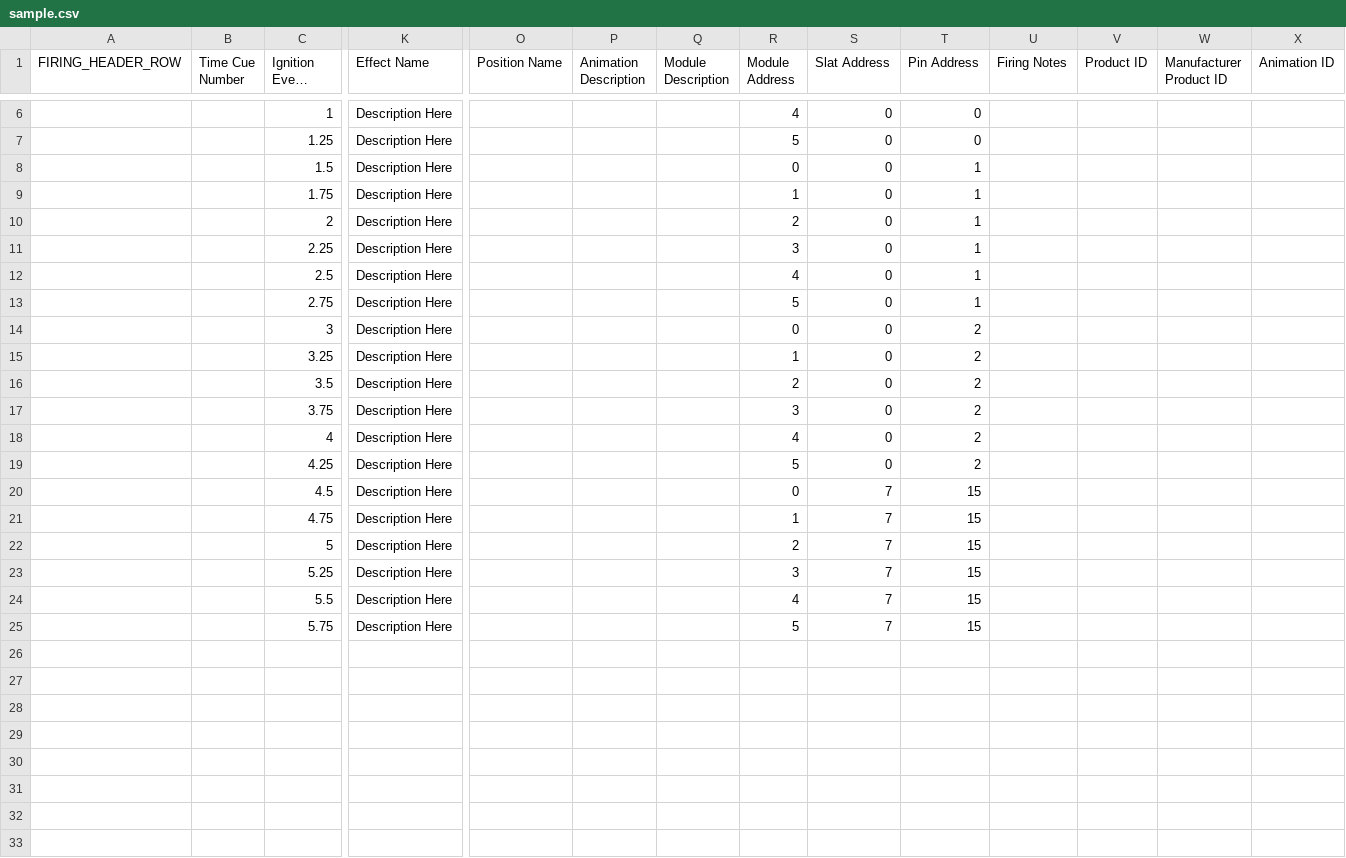
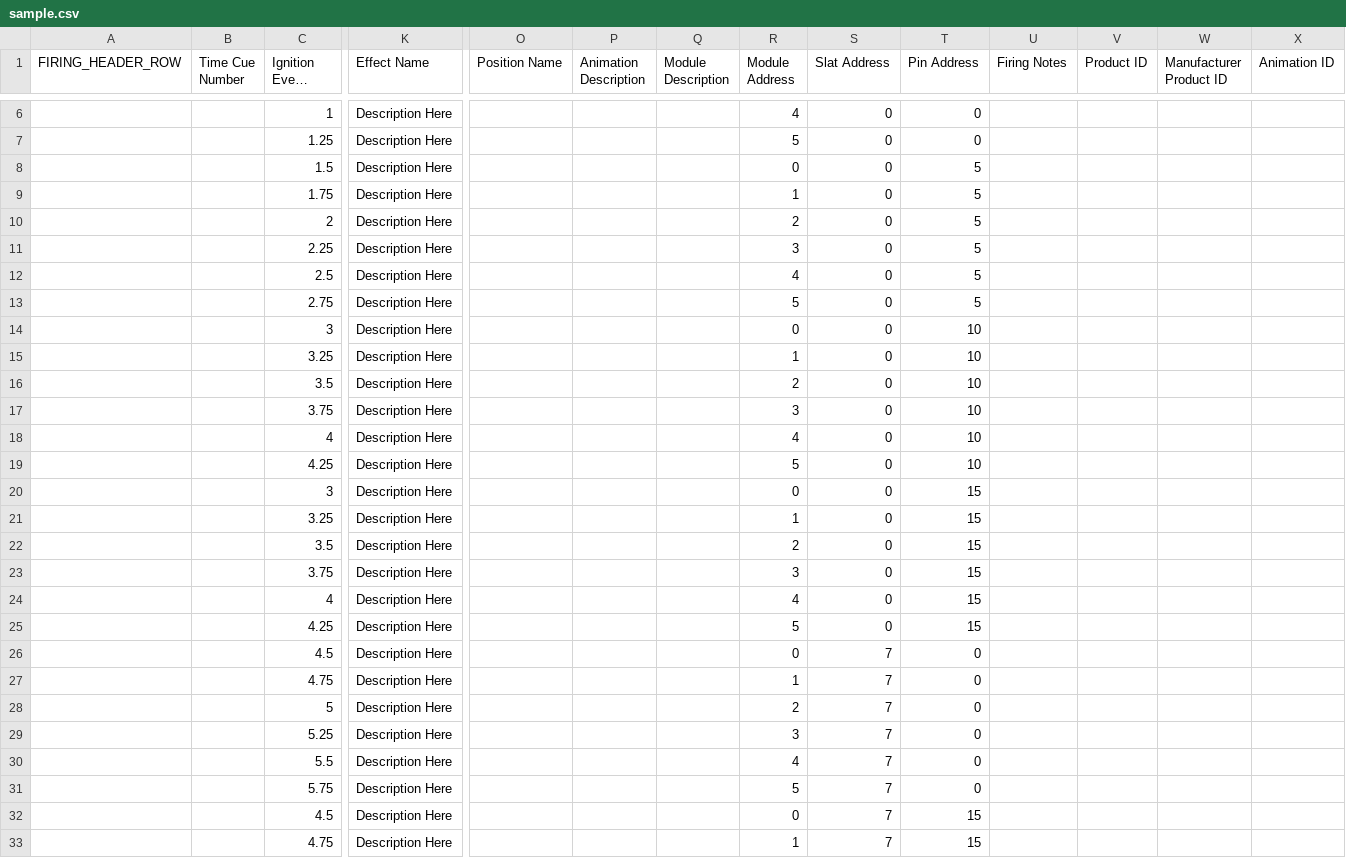
Before and after one commit to marcfeifel/Firing_System, a CSV file: Finale_CSV_Parser/sample.csv, drawn as a sheet; only a part is shown, gaps mark what is left out; the shorter side is filled out with more unchanged rows; long unchanged cells end in …; rows hold the shown columns only; the diff names each change by its address in the sheet, - before the commit and + after, or states it on an @@ line.

Commit message:
Enhanced.

```diff
--- a/Finale_CSV_Parser/sample.csv
+++ b/Finale_CSV_Parser/sample.csv
-T8:T13 (Pin Address): 1
+T8:T13 (Pin Address): 5
-T14:T19 (Pin Address): 2
+T14:T19 (Pin Address): 10
+row 20:  |  | 3 | Description Here |  |  |  | 0 | 0 | 15
+row 21:  |  | 3.25 | Description Here |  |  |  | 1 | 0 | 15
+row 22:  |  | 3.5 | Description Here |  |  |  | 2 | 0 | 15
+row 23:  |  | 3.75 | Description Here |  |  |  | 3 | 0 | 15
+row 24:  |  | 4 | Description Here |  |  |  | 4 | 0 | 15
+row 25:  |  | 4.25 | Description Here |  |  |  | 5 | 0 | 15
+row 26:  |  | 4.5 | Description Here |  |  |  | 0 | 7 | 0
+row 27:  |  | 4.75 | Description Here |  |  |  | 1 | 7 | 0
+row 28:  |  | 5 | Description Here |  |  |  | 2 | 7 | 0
+row 29:  |  | 5.25 | Description Here |  |  |  | 3 | 7 | 0
+row 30:  |  | 5.5 | Description Here |  |  |  | 4 | 7 | 0
+row 31:  |  | 5.75 | Description Here |  |  |  | 5 | 7 | 0
```
